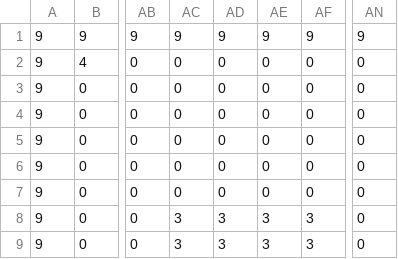
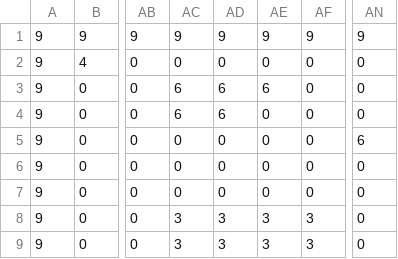
Before and after one commit to lmfsabaricos/2DMultiplayerTankGame, a CSV file: resources/maps/TankMapConverted.csv, drawn as a sheet; only a part is shown, gaps mark what is left out; the diff names each change by its address in the sheet, - before the commit and + after, or states it on an @@ line.

```diff
--- a/resources/maps/TankMapConverted.csv
+++ b/resources/maps/TankMapConverted.csv
-AC3:AC4: 0
+AC3:AC4: 6
-AD3:AD4: 0
+AD3:AD4: 6
-AE3: 0
+AE3: 6
-AN5: 0
+AN5: 6
```
Also changed, not shown: 11 other files.
